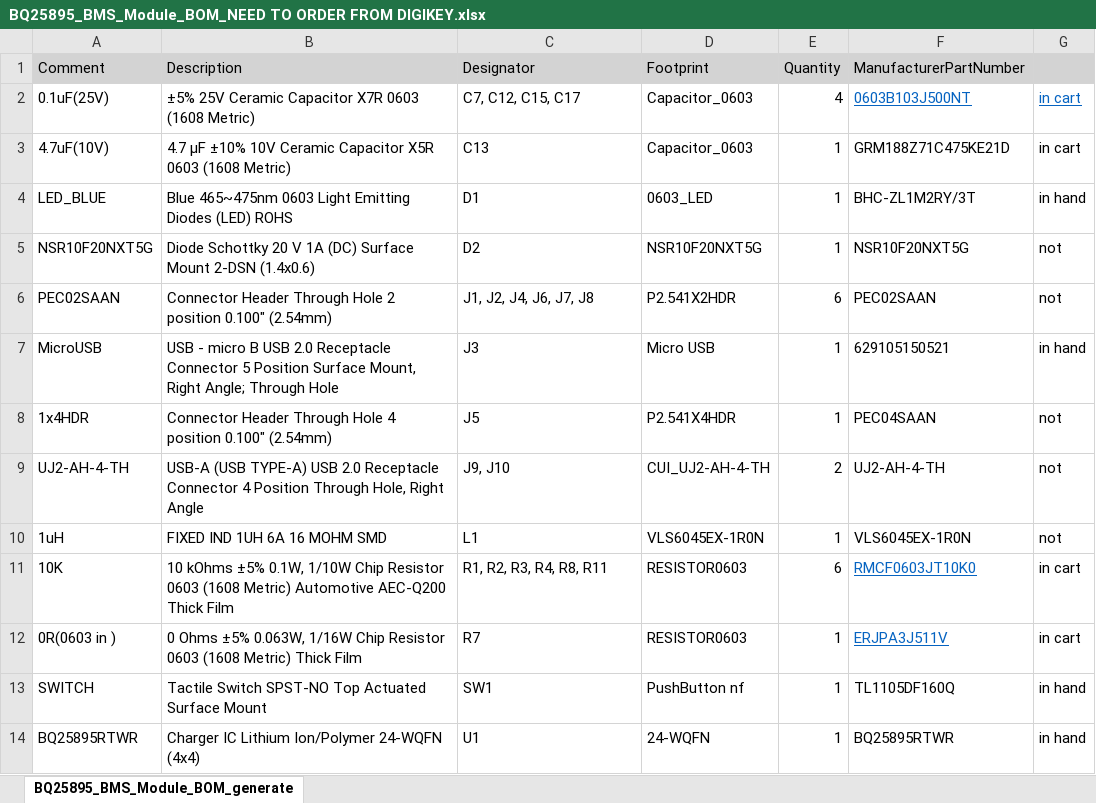
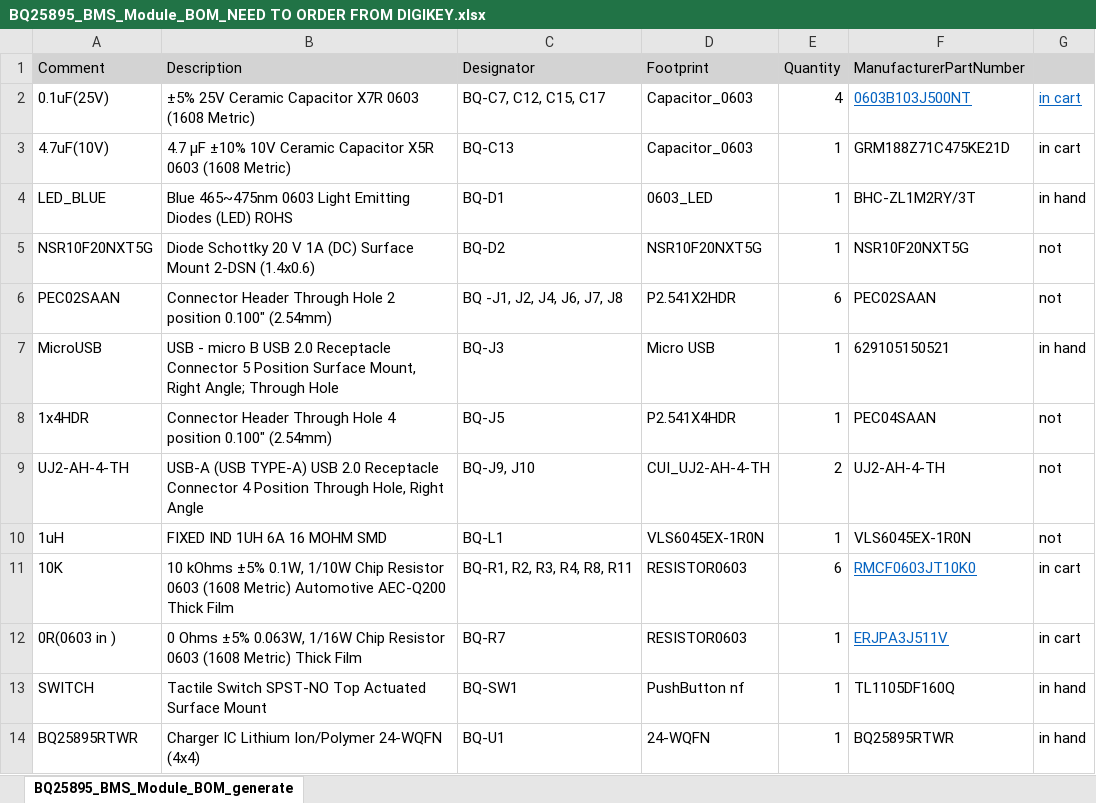
Before and after one commit to theonlyakhil/BQ25895_BMS, an Excel workbook: BQ25895_BMS/Hardware/Project Outputs for BQ25895_BMS_Module/BQ25895_BMS_Module_BOM_NEED TO ORDER FROM DIGIKEY.xlsx, sheet BQ25895_BMS_Module_BOM_generate, drawn as a sheet; values as stored, in another font and other column widths than the file's, no borders; the diff names each change by its address in the sheet, - before the commit and + after, or states it on an @@ line.

```diff
--- a/BQ25895_BMS/Hardware/Project Outputs for BQ25895_BMS_Module/BQ25895_BMS_Module_BOM_NEED TO ORDER FROM DIGIKEY.xlsx (sheet BQ25895_BMS_Module_BOM_generate)
+++ b/BQ25895_BMS/Hardware/Project Outputs for BQ25895_BMS_Module/BQ25895_BMS_Module_BOM_NEED TO ORDER FROM DIGIKEY.xlsx (sheet BQ25895_BMS_Module_BOM_generate)
-C2 (Designator): C7, C12, C15, C17
+C2 (Designator): BQ-C7, C12, C15, C17
-C3 (Designator): C13
+C3 (Designator): BQ-C13
-C4 (Designator): D1
+C4 (Designator): BQ-D1
-C5 (Designator): D2
+C5 (Designator): BQ-D2
-C6 (Designator): J1, J2, J4, J6, J7, J8
+C6 (Designator): BQ -J1, J2, J4, J6, J7, J8
-C7 (Designator): J3
+C7 (Designator): BQ-J3
-C8 (Designator): J5
+C8 (Designator): BQ-J5
-C9 (Designator): J9, J10
+C9 (Designator): BQ-J9, J10
-C10 (Designator): L1
+C10 (Designator): BQ-L1
-C11 (Designator): R1, R2, R3, R4, R8, R11
+C11 (Designator): BQ-R1, R2, R3, R4, R8, R11
-C12 (Designator): R7
+C12 (Designator): BQ-R7
-C13 (Designator): SW1
+C13 (Designator): BQ-SW1
-C14 (Designator): U1
+C14 (Designator): BQ-U1
```
Also changed, not shown: BQ25895_BMS/Hardware/Project Outputs for BQ25895_BMS_Module/BQ25895_BMS_Module_BOM_UPLOAD.xlsx.
